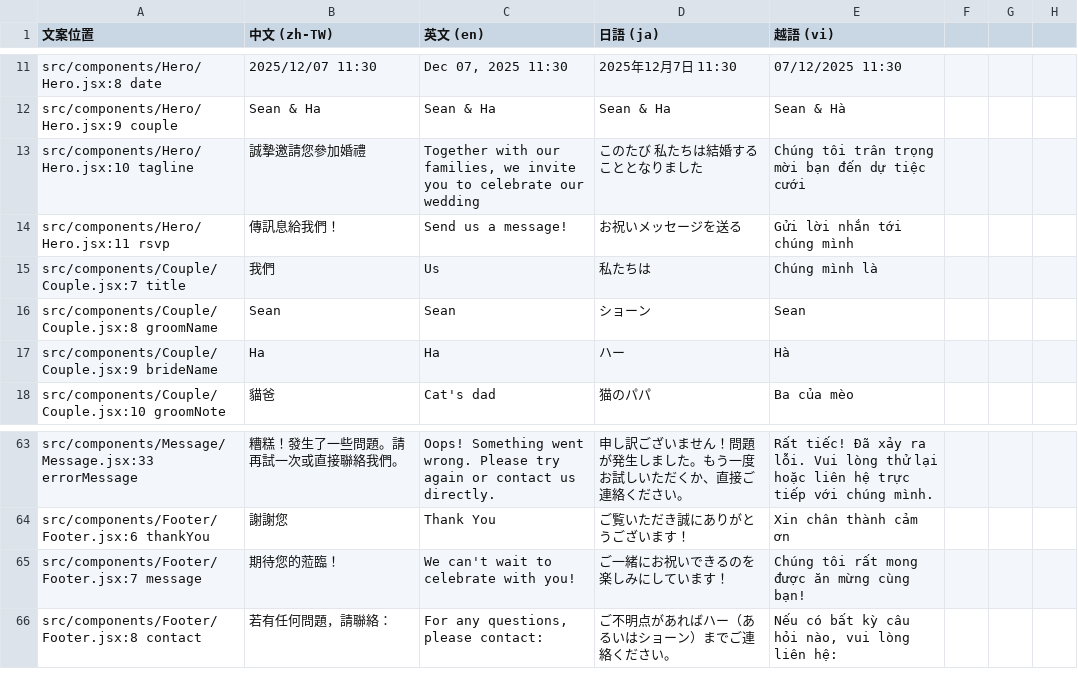
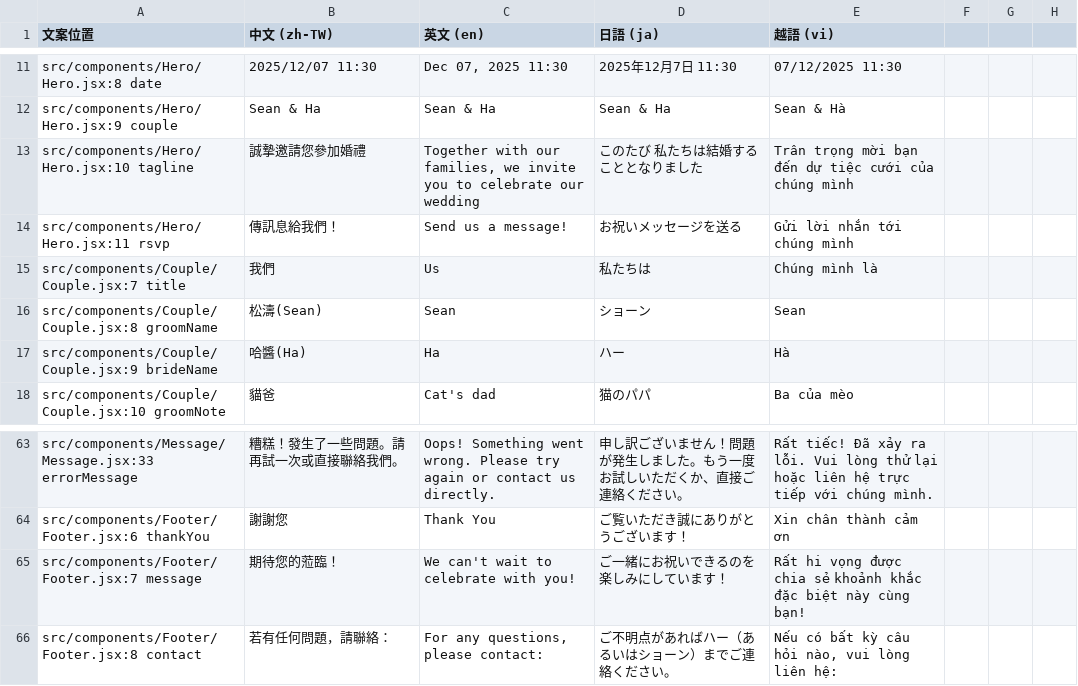
Before and after one commit to seanst11/wedding-web, a CSV file: TEXT_1.csv, drawn as a sheet; only a part is shown, gaps mark what is left out.

Commit message:
修改文案

```diff
--- a/TEXT_1.csv
+++ b/TEXT_1.csv
@@ -12,7 +12,7 @@ src/components/Hero/Hero.jsx:8 date,2025/12/07 11:30,"Dec 07, 2025 11:30",2025
 src/components/Hero/Hero.jsx:9 couple,Sean & Ha,Sean & Ha,Sean & Ha,Sean & Hà
-src/components/Hero/Hero.jsx:10 tagline,誠摯邀請您參加婚禮,"Together with our families, we invite you to celebrate our wedding",このたび　私たちは結婚することとなりました,Chúng tôi trân trọng mời bạn đến dự tiệc cưới
+src/components/Hero/Hero.jsx:10 tagline,誠摯邀請您參加婚禮,"Together with our families, we invite you to celebrate our wedding",このたび　私たちは結婚することとなりました,Trân trọng mời bạn đến dự tiệc cưới của chúng mình
 src/components/Hero/Hero.jsx:11 rsvp,傳訊息給我們！,Send us a message!,お祝いメッセージを送る,Gửi lời nhắn tới chúng mình
 src/components/Couple/Couple.jsx:7 title,我們,Us,私たちは,Chúng mình là
-src/components/Couple/Couple.jsx:8 groomName,Sean,Sean,ショーン,Sean
-src/components/Couple/Couple.jsx:9 brideName,Ha,Ha,ハー,Hà
+src/components/Couple/Couple.jsx:8 groomName,松濤(Sean),Sean,ショーン,Sean
+src/components/Couple/Couple.jsx:9 brideName,哈醬(Ha),Ha,ハー,Hà
 src/components/Couple/Couple.jsx:10 groomNote,貓爸,Cat's dad,猫のパパ,Ba của mèo
@@ -74,3 +74,3 @@ src/components/Message/Message.jsx:33 errorMessage,糟糕！發生了一些問
 src/components/Footer/Footer.jsx:6 thankYou,謝謝您,Thank You,ご覧いただき誠にありがとうございます！,Xin chân thành cảm ơn
-src/components/Footer/Footer.jsx:7 message,期待您的蒞臨！,We can't wait to celebrate with you!,ご一緒にお祝いできるのを楽しみにしています！,Chúng tôi rất mong được ăn mừng cùng bạn!
+src/components/Footer/Footer.jsx:7 message,期待您的蒞臨！,We can't wait to celebrate with you!,ご一緒にお祝いできるのを楽しみにしています！,Rất hi vọng được chia sẻ khoảnh khắc đặc biệt này cùng bạn!
 src/components/Footer/Footer.jsx:8 contact,若有任何問題，請聯絡：,"For any questions, please contact:",ご不明点があればハー（あるいはショーン）までご連絡ください。,"Nếu có bất kỳ câu hỏi nào, vui lòng liên hệ:"
```
